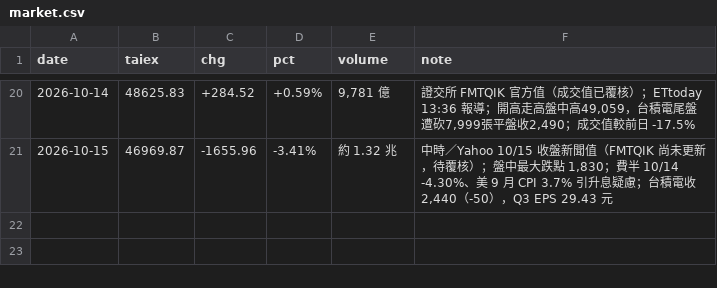
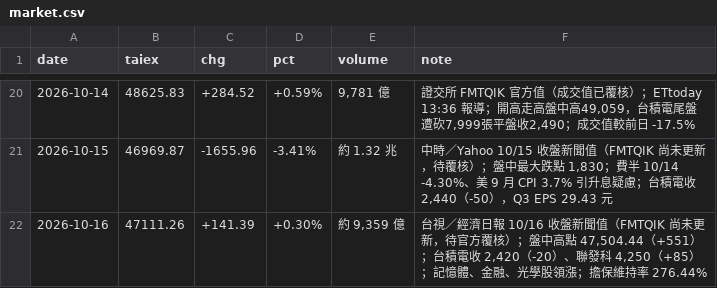
Before and after one commit to wowwow3100-ctrl/daily-report, a CSV file: market.csv, drawn as a sheet; only a part is shown, gaps mark what is left out; the diff names each change by its address in the sheet, - before the commit and + after, or states it on an @@ line.

```diff
--- a/market.csv
+++ b/market.csv
+row 22: 2026-10-16 | 47111.26 | +141.39 | +0.30% | 約 9,359 億 | 台視／經濟日報 10/16 收盤新聞值（FMTQIK 尚未更新，待官方覆核）；盤中高點 47,504.44（+551）；台積電收 2,420（-20）、聯發科 4,250（+85）；記憶體、金融、光學股領漲；擔保維持率 276.44%
```
Also changed, not shown: reports_lite.csv, 8 other files.
